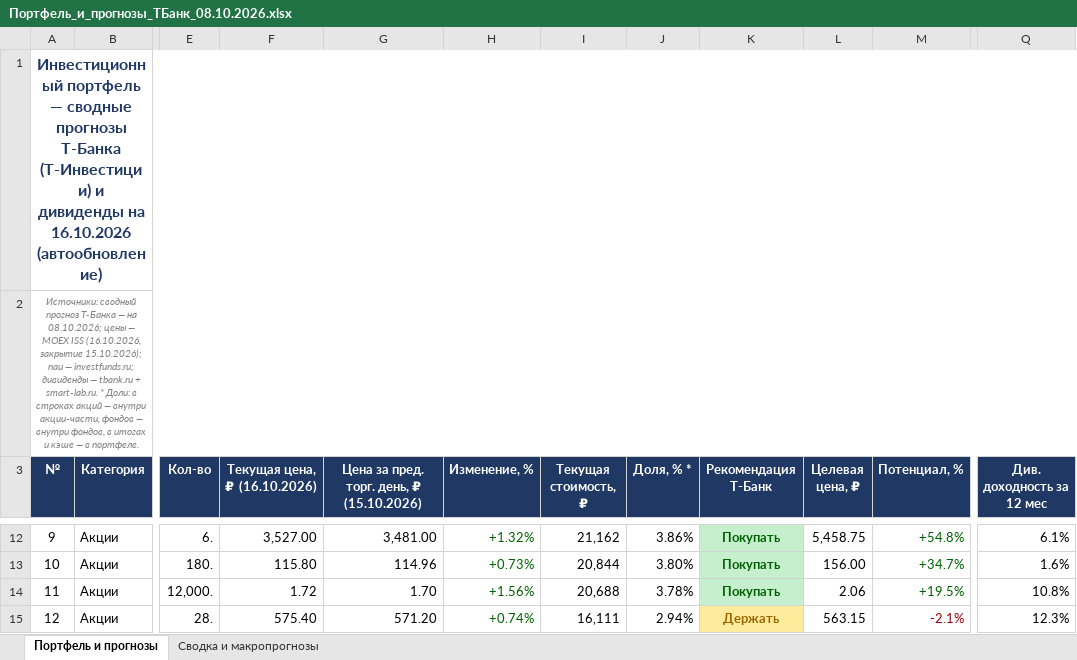
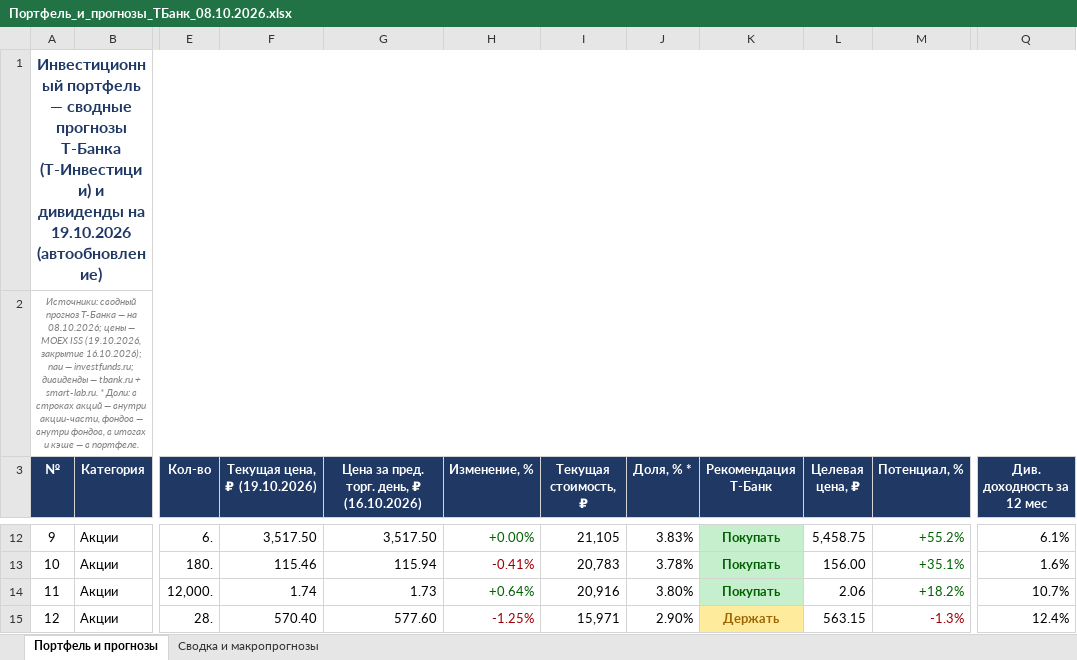
Before and after one commit to Edsonssss/pf-site-1b1590de4c, an Excel workbook: Портфель_и_прогнозы_ТБанк_08.10.2026.xlsx, sheet Портфель и прогнозы, drawn as a sheet; only a part is shown, gaps mark what is left out; values as stored, in another font and other column widths than the file's, no borders; the diff covers the shown part only; the diff names each change by its address in the sheet, - before the commit and + after, or states it on an @@ line.

```diff
--- a/Портфель_и_прогнозы_ТБанк_08.10.2026.xlsx (sheet Портфель и прогнозы)
+++ b/Портфель_и_прогнозы_ТБанк_08.10.2026.xlsx (sheet Портфель и прогнозы)
-A1 (№): …дивиденды на 16.10.2026 (автообновление)
+A1 (№): …дивиденды на 19.10.2026 (автообновление)
-A2 (№): …MOEX ISS (16.10.2026, закрытие 15.10.2026); паи —…
+A2 (№): …MOEX ISS (19.10.2026, закрытие 16.10.2026); паи —…
-F3: Текущая цена, ₽ (16.10.2026)
+F3: Текущая цена, ₽ (19.10.2026)
-G3: Цена за пред. торг. день, ₽ (15.10.2026)
+G3: Цена за пред. торг. день, ₽ (16.10.2026)
-F12 (Текущая цена, ₽ (19.10.2026)): 3,527.00
+F12 (Текущая цена, ₽ (19.10.2026)): 3,517.50
-G12: 3,481.00
+G12: 3,517.50
-H12 (Изменение, %): +1.32%
+H12 (Изменение, %): +0.00%
-I12 (Текущая стоимость, ₽): 21,162
+I12 (Текущая стоимость, ₽): 21,105
-J12 (Доля, % *): 3.86%
+J12 (Доля, % *): 3.83%
-M12 (Потенциал, %): +54.8%
+M12 (Потенциал, %): +55.2%
-F13 (Текущая цена, ₽ (19.10.2026)): 115.80
+F13 (Текущая цена, ₽ (19.10.2026)): 115.46
-G13: 114.96
+G13: 115.94
-H13 (Изменение, %): +0.73%
+H13 (Изменение, %): -0.41%
-H13 text colour: #006100
+H13 text colour: #9C0006
-I13 (Текущая стоимость, ₽): 20,844
+I13 (Текущая стоимость, ₽): 20,783
-J13 (Доля, % *): 3.80%
+J13 (Доля, % *): 3.78%
-M13 (Потенциал, %): +34.7%
+M13 (Потенциал, %): +35.1%
-F14 (Текущая цена, ₽ (19.10.2026)): 1.72
+F14 (Текущая цена, ₽ (19.10.2026)): 1.74
-G14: 1.70
+G14: 1.73
-H14 (Изменение, %): +1.56%
+H14 (Изменение, %): +0.64%
-I14 (Текущая стоимость, ₽): 20,688
+I14 (Текущая стоимость, ₽): 20,916
-J14 (Доля, % *): 3.78%
+J14 (Доля, % *): 3.80%
-M14 (Потенциал, %): +19.5%
+M14 (Потенциал, %): +18.2%
-Q14 (Див. доходность за 12 мес): 10.8%
+Q14 (Див. доходность за 12 мес): 10.7%
-F15 (Текущая цена, ₽ (19.10.2026)): 575.40
+F15 (Текущая цена, ₽ (19.10.2026)): 570.40
-G15: 571.20
+G15: 577.60
-H15 (Изменение, %): +0.74%
+H15 (Изменение, %): -1.25%
-H15 text colour: #006100
+H15 text colour: #9C0006
-I15 (Текущая стоимость, ₽): 16,111
+I15 (Текущая стоимость, ₽): 15,971
-J15 (Доля, % *): 2.94%
+J15 (Доля, % *): 2.90%
-M15 (Потенциал, %): -2.1%
+M15 (Потенциал, %): -1.3%
-Q15 (Див. доходность за 12 мес): 12.3%
+Q15 (Див. доходность за 12 мес): 12.4%
```
Also changed, not shown: 158 edited cells and cell formats elsewhere in this sheet, sheet Сводка и макропрогнозы, 3 other files.
